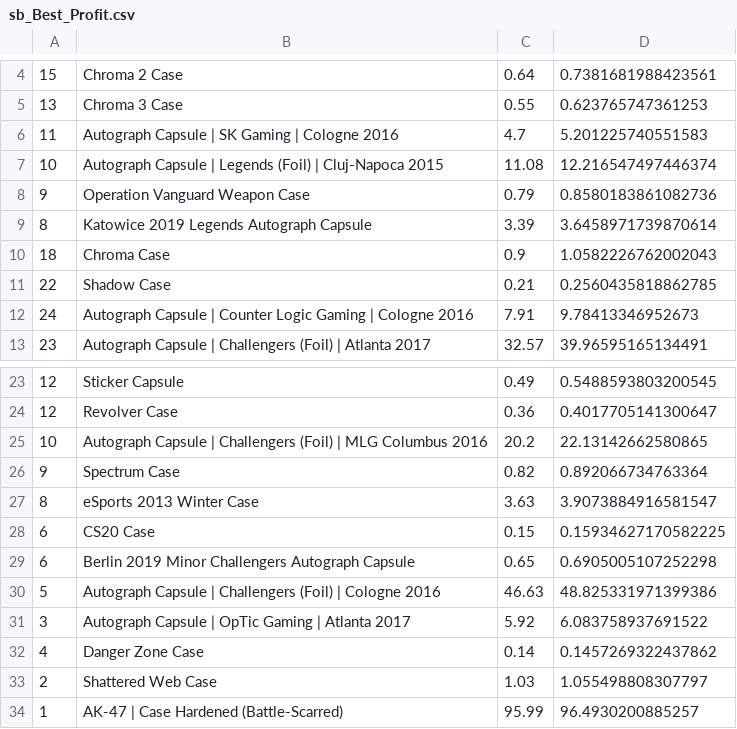
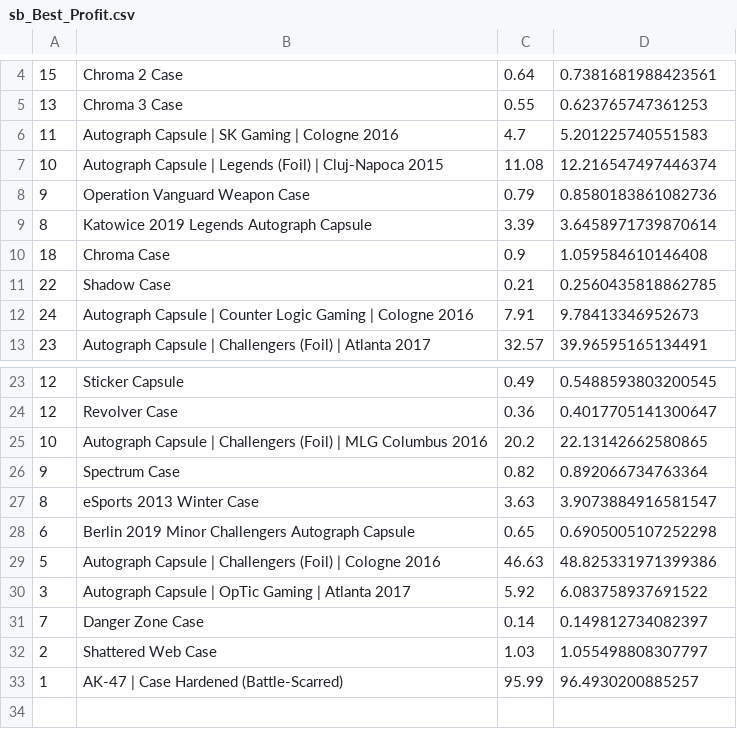
Before and after one commit to AUTACE/Trade_Data, a CSV file: sb_Best_Profit.csv, drawn as a sheet; only a part is shown, gaps mark what is left out.

Commit message:
Uploaded via octonode

```diff
--- a/sb_Best_Profit.csv
+++ b/sb_Best_Profit.csv
@@ -9,3 +9,3 @@
 8;Katowice 2019 Legends Autograph Capsule;3.39;3.6458971739870614
-18;Chroma Case;0.9;1.0582226762002043
+18;Chroma Case;0.9;1.059584610146408
 22;Shadow Case;0.21;0.2560435818862785
@@ -27,3 +27,2 @@
 8;eSports 2013 Winter Case;3.63;3.9073884916581547
-6;CS20 Case;0.15;0.15934627170582225
 6;Berlin 2019 Minor Challengers Autograph Capsule;0.65;0.6905005107252298
@@ -31,3 +30,3 @@
 3;Autograph Capsule | OpTic Gaming | Atlanta 2017;5.92;6.083758937691522
-4;Danger Zone Case;0.14;0.1457269322437862
+7;Danger Zone Case;0.14;0.149812734082397
 2;Shattered Web Case;1.03;1.055498808307797
```
